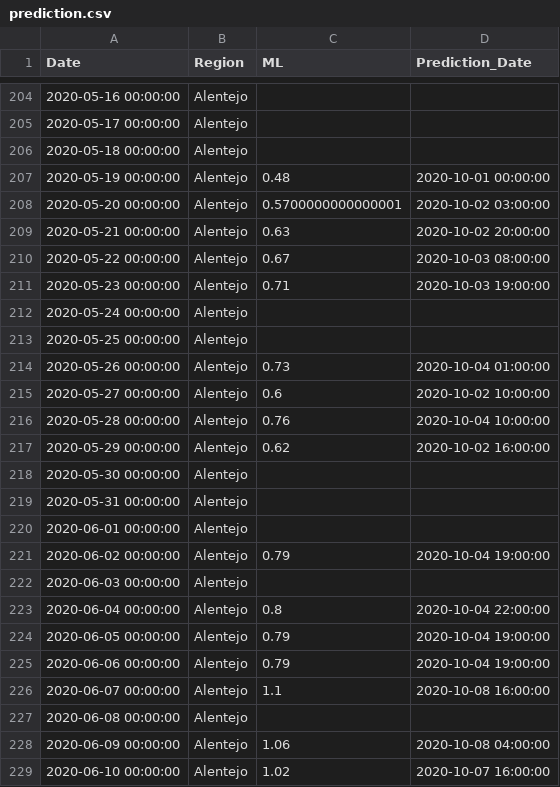
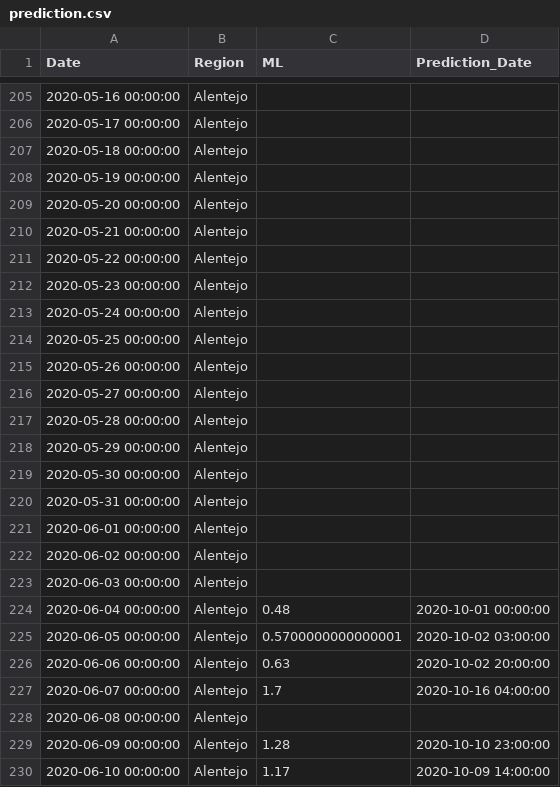
Before and after one commit to builduplabs/covid-countdown, a CSV file: src/data/prediction.csv, drawn as a sheet; only a part is shown, gaps mark what is left out; the diff covers the shown part only.

Commit message:
Update prediction.csv

```diff
--- a/src/data/prediction.csv
+++ b/src/data/prediction.csv
@@ -206,13 +207,13 @@ Date,Region,ML,Prediction_Date
 2020-05-18 00:00:00,Alentejo,,
-2020-05-19 00:00:00,Alentejo,0.48,2020-10-01 00:00:00
-2020-05-20 00:00:00,Alentejo,0.5700000000000001,2020-10-02 03:00:00
-2020-05-21 00:00:00,Alentejo,0.63,2020-10-02 20:00:00
-2020-05-22 00:00:00,Alentejo,0.67,2020-10-03 08:00:00
-2020-05-23 00:00:00,Alentejo,0.71,2020-10-03 19:00:00
+2020-05-19 00:00:00,Alentejo,,
+2020-05-20 00:00:00,Alentejo,,
+2020-05-21 00:00:00,Alentejo,,
+2020-05-22 00:00:00,Alentejo,,
+2020-05-23 00:00:00,Alentejo,,
 2020-05-24 00:00:00,Alentejo,,
 2020-05-25 00:00:00,Alentejo,,
-2020-05-26 00:00:00,Alentejo,0.73,2020-10-04 01:00:00
-2020-05-27 00:00:00,Alentejo,0.6,2020-10-02 10:00:00
-2020-05-28 00:00:00,Alentejo,0.76,2020-10-04 10:00:00
-2020-05-29 00:00:00,Alentejo,0.62,2020-10-02 16:00:00
+2020-05-26 00:00:00,Alentejo,,
+2020-05-27 00:00:00,Alentejo,,
+2020-05-28 00:00:00,Alentejo,,
+2020-05-29 00:00:00,Alentejo,,
 2020-05-30 00:00:00,Alentejo,,
@@ -220,10 +221,10 @@ Date,Region,ML,Prediction_Date
 2020-06-01 00:00:00,Alentejo,,
-2020-06-02 00:00:00,Alentejo,0.79,2020-10-04 19:00:00
+2020-06-02 00:00:00,Alentejo,,
 2020-06-03 00:00:00,Alentejo,,
-2020-06-04 00:00:00,Alentejo,0.8,2020-10-04 22:00:00
-2020-06-05 00:00:00,Alentejo,0.79,2020-10-04 19:00:00
-2020-06-06 00:00:00,Alentejo,0.79,2020-10-04 19:00:00
-2020-06-07 00:00:00,Alentejo,1.1,2020-10-08 16:00:00
+2020-06-04 00:00:00,Alentejo,0.48,2020-10-01 00:00:00
+2020-06-05 00:00:00,Alentejo,0.5700000000000001,2020-10-02 03:00:00
+2020-06-06 00:00:00,Alentejo,0.63,2020-10-02 20:00:00
+2020-06-07 00:00:00,Alentejo,1.7,2020-10-16 04:00:00
 2020-06-08 00:00:00,Alentejo,,
-2020-06-09 00:00:00,Alentejo,1.06,2020-10-08 04:00:00
-2020-06-10 00:00:00,Alentejo,1.02,2020-10-07 16:00:00
+2020-06-09 00:00:00,Alentejo,1.28,2020-10-10 23:00:00
+2020-06-10 00:00:00,Alentejo,1.17,2020-10-09 14:00:00
```
Also changed, not shown: 8 added rows and 68 edited cells elsewhere in this file.
